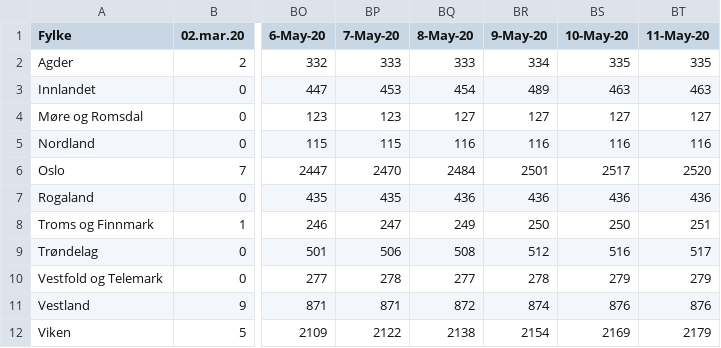
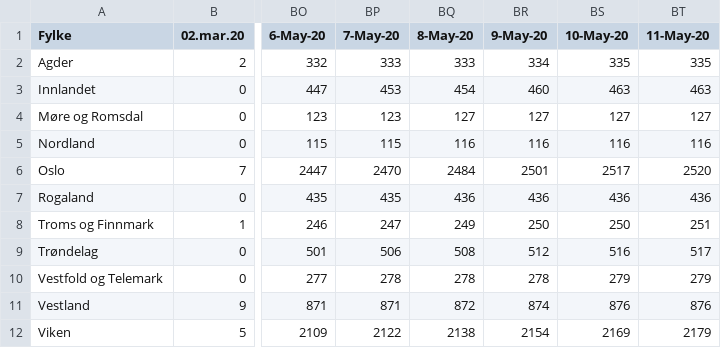
Before and after one commit to NRVA/COVID19_Norge, a CSV file: COVID19_fhi_data_fylke.csv, drawn as a sheet; only a part is shown, gaps mark what is left out; the diff names each change by its address in the sheet, - before the commit and + after, or states it on an @@ line.

```diff
--- a/COVID19_fhi_data_fylke.csv
+++ b/COVID19_fhi_data_fylke.csv
-BR3 (9-May-20): 489
+BR3 (9-May-20): 460
-BQ10 (8-May-20): 277
+BQ10 (8-May-20): 278
```
Also changed, not shown: 1 other file.
